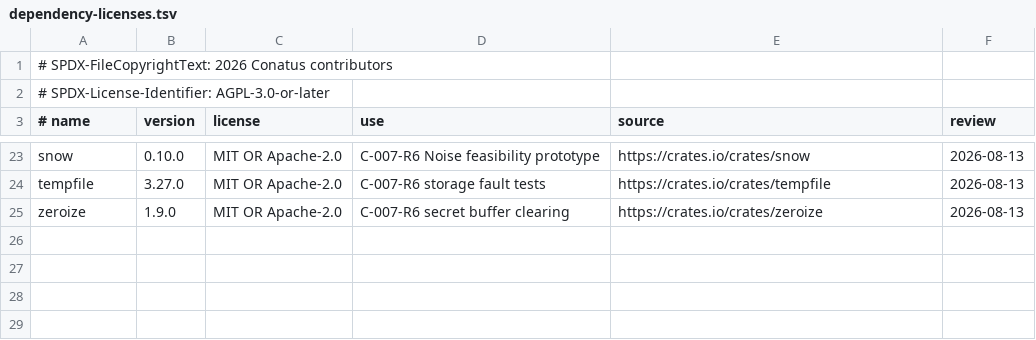
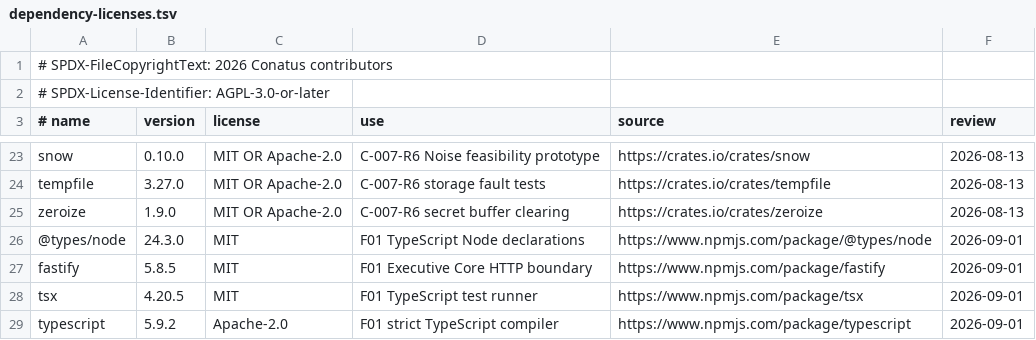
Before and after one commit to nestorxyz/conatus-project, a TSV file: dependency-licenses.tsv, drawn as a sheet; only a part is shown, gaps mark what is left out; the diff names each change by its address in the sheet, - before the commit and + after, or states it on an @@ line.

Commit message:
feat(foundation): add Mac and Core application shell

```diff
--- a/dependency-licenses.tsv
+++ b/dependency-licenses.tsv
+row 26: @types/node | 24.3.0 | MIT | F01 TypeScript Node declarations | https://www.npmjs.com/package/@types/node | 2026-09-01
+row 27: fastify | 5.8.5 | MIT | F01 Executive Core HTTP boundary | https://www.npmjs.com/package/fastify | 2026-09-01
+row 28: tsx | 4.20.5 | MIT | F01 TypeScript test runner | https://www.npmjs.com/package/tsx | 2026-09-01
+row 29: typescript | 5.9.2 | Apache-2.0 | F01 strict TypeScript compiler | https://www.npmjs.com/package/typescript | 2026-09-01
```
Also changed, not shown: 43 other files.
